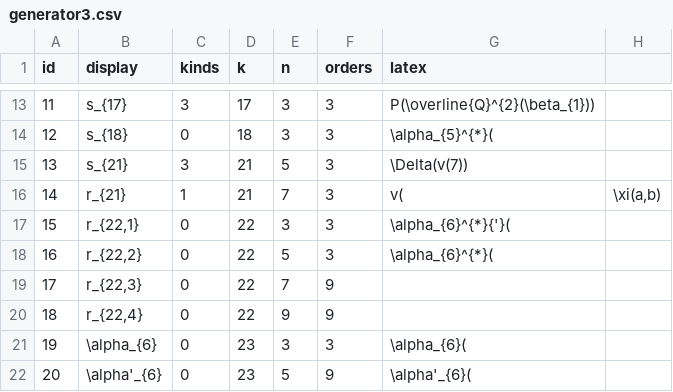
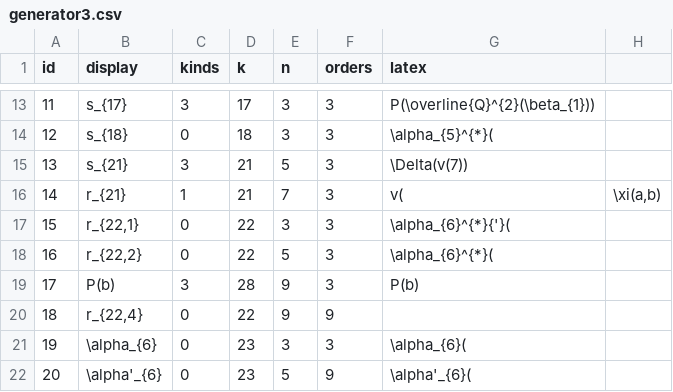
Before and after one commit to akebono03/Images-of-Generators-under-Homomorphisms-of-Double-EHP-Exact-Sequences, a CSV file: generator3.csv, drawn as a sheet; only a part is shown, gaps mark what is left out.

```diff
--- a/generator3.csv
+++ b/generator3.csv
@@ -18,3 +18,3 @@
 16,"r_{22,2}",0,22,5,3,\alpha_{6}^{*}(,
-17,"r_{22,3}",0,22,7,9,,
+17,P(b),3,28,9,3,P(b),
 18,"r_{22,4}",0,22,9,9,,
```
Also changed, not shown: sphere3.csv, 1 other file.
